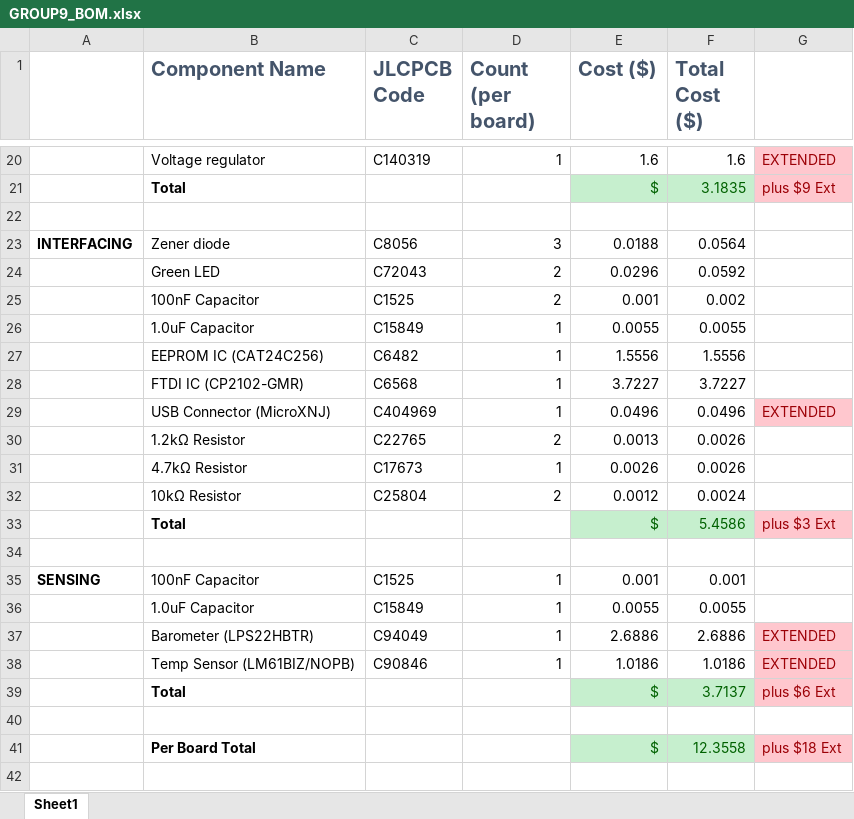
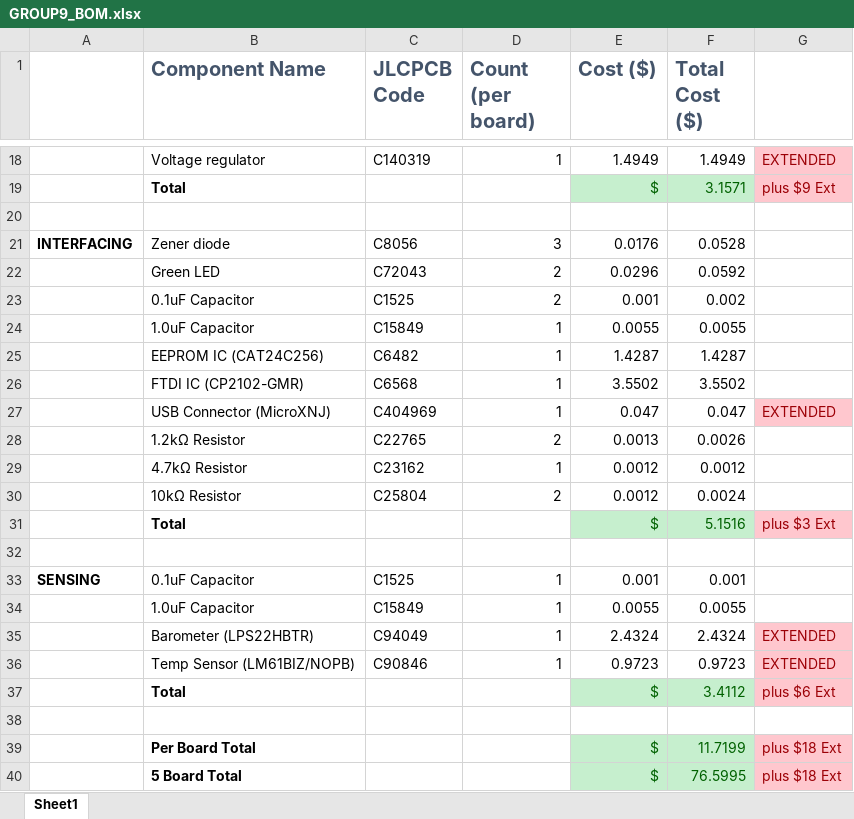
Before and after one commit to the-user-created/EEE3088F-Team-9, an Excel workbook: Other/GROUP9_BOM.xlsx, sheet Sheet1, drawn as a sheet; only a part is shown, gaps mark what is left out; values as stored, in another font and other column widths than the file's, no borders; removed rows and columns are numbered as before the commit, all else as after; the diff covers the shown part only; the diff names each change by its address in the sheet, - before the commit and + after, or states it on an @@ line.

```diff
--- a/Other/GROUP9_BOM.xlsx (sheet Sheet1)
+++ b/Other/GROUP9_BOM.xlsx (sheet Sheet1)
-E18 (Cost ($)): 1.6
+E18 (Cost ($)): 1.4949
-F18 (Total Cost ($)): 1.6
+F18 (Total Cost ($)): 1.4949
-F19 (Total Cost ($)): 3.1835
+F19 (Total Cost ($)): 3.1571
-E21 (Cost ($)): 0.0188
+E21 (Cost ($)): 0.0176
-F21 (Total Cost ($)): 0.0564
+F21 (Total Cost ($)): 0.0528
-B23 (Component Name): 100nF Capacitor
+B23 (Component Name): 0.1uF Capacitor
-E25 (Cost ($)): 1.5556
+E25 (Cost ($)): 1.4287
-F25 (Total Cost ($)): 1.5556
+F25 (Total Cost ($)): 1.4287
-E26 (Cost ($)): 3.7227
+E26 (Cost ($)): 3.5502
-F26 (Total Cost ($)): 3.7227
+F26 (Total Cost ($)): 3.5502
-E27 (Cost ($)): 0.0496
+E27 (Cost ($)): 0.047
-F27 (Total Cost ($)): 0.0496
+F27 (Total Cost ($)): 0.047
-row 31:  | 4.7kΩ Resistor | C17673 | 1 | 0.0026 | 0.0026
+row 29:  | 4.7kΩ Resistor | C23162 | 1 | 0.0012 | 0.0012
-F31 (Total Cost ($)): 5.4586
+F31 (Total Cost ($)): 5.1516
-B33 (Component Name): 100nF Capacitor
+B33 (Component Name): 0.1uF Capacitor
-E35 (Cost ($)): 2.6886
+E35 (Cost ($)): 2.4324
-F35 (Total Cost ($)): 2.6886
+F35 (Total Cost ($)): 2.4324
-E36 (Cost ($)): 1.0186
+E36 (Cost ($)): 0.9723
-F36 (Total Cost ($)): 1.0186
+F36 (Total Cost ($)): 0.9723
-F37 (Total Cost ($)): 3.7137
+F37 (Total Cost ($)): 3.4112
-F39 (Total Cost ($)): 12.3558
+F39 (Total Cost ($)): 11.7199
+row 40:  | 5 Board Total |  |  | $ | 76.5995 | plus $18 Ext
```
Also changed, not shown: 2 added rows, 4 removed rows and 26 edited cells elsewhere in this sheet, formulas that keep their value, 57 other files.
